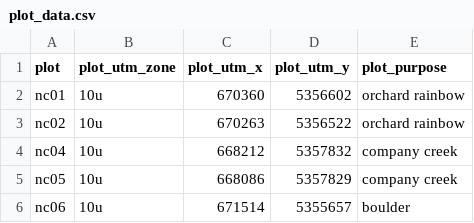
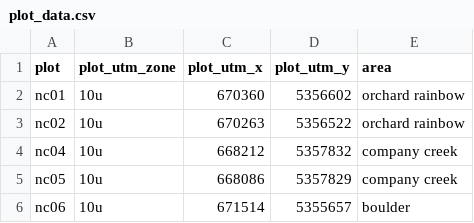
Before and after one commit to don-radcliffe/nps_fx, a CSV file: data/data_tidy/plot_data.csv, drawn as a sheet; only a part is shown; the diff names each change by its address in the sheet, - before the commit and + after, or states it on an @@ line.

```diff
--- a/data/data_tidy/plot_data.csv
+++ b/data/data_tidy/plot_data.csv
-E1: plot_purpose
+E1: area
```
Also changed, not shown: data/data_tidy/plot_visit_data.csv, 1 other file.
